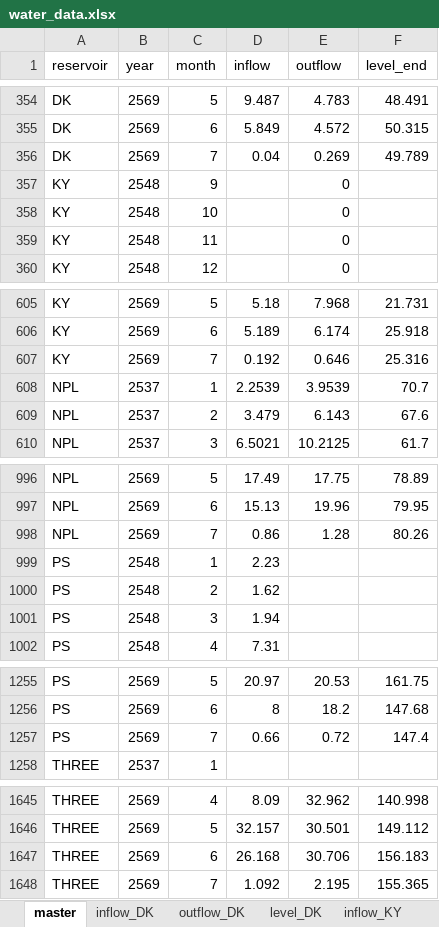
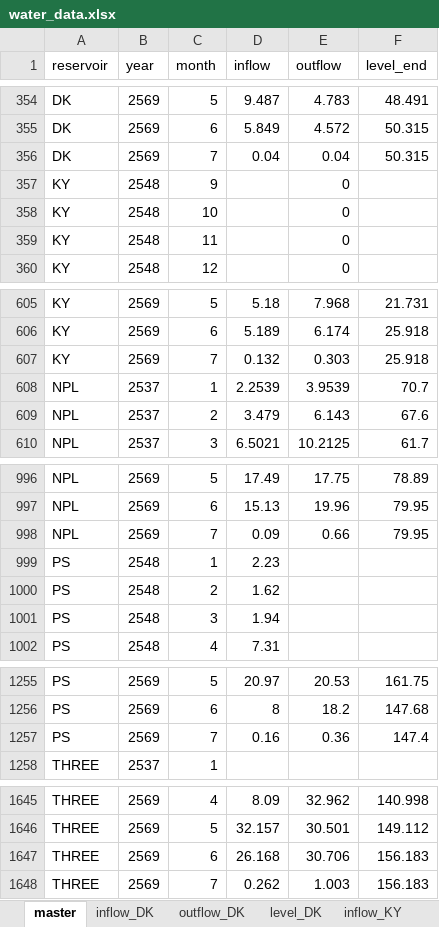
Before and after one commit to pabank10-png/water-dashboard, an Excel workbook: water_data.xlsx, sheet master, drawn as a sheet; only a part is shown, gaps mark what is left out; values as stored, in another font and other column widths than the file's, no borders; the diff names each change by its address in the sheet, - before the commit and + after, or states it on an @@ line.

Commit message:
fix: มิ.ย. (ACT_IDX) แสดง inflow/outflow จาก scenario เหมือนเดือนอื่น

```diff
--- a/water_data.xlsx (sheet master)
+++ b/water_data.xlsx (sheet master)
-E356 (outflow): 0.269
+E356 (outflow): 0.04
-F356 (level_end): 49.789
+F356 (level_end): 50.315
-D607 (inflow): 0.192
+D607 (inflow): 0.132
-E607 (outflow): 0.646
+E607 (outflow): 0.303
-F607 (level_end): 25.316
+F607 (level_end): 25.918
-D998 (inflow): 0.86
+D998 (inflow): 0.09
-E998 (outflow): 1.28
+E998 (outflow): 0.66
-F998 (level_end): 80.26
+F998 (level_end): 79.95
-D1257 (inflow): 0.66
+D1257 (inflow): 0.16
-E1257 (outflow): 0.72
+E1257 (outflow): 0.36
-D1648 (inflow): 1.092
+D1648 (inflow): 0.262
-E1648 (outflow): 2.195
+E1648 (outflow): 1.003
-F1648 (level_end): 155.365
+F1648 (level_end): 156.183
```
Also changed, not shown: sheet inflow_PS, sheet outflow_PS, sheet outflow_KY, sheet inflow_KY, sheet outflow_DK, sheet outflow_THREE, 7 more sheets, 4 other files.
